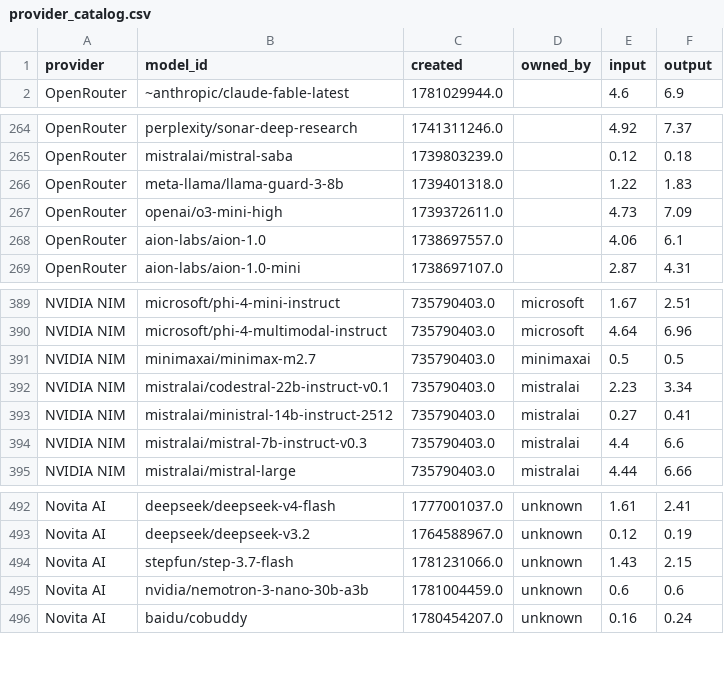
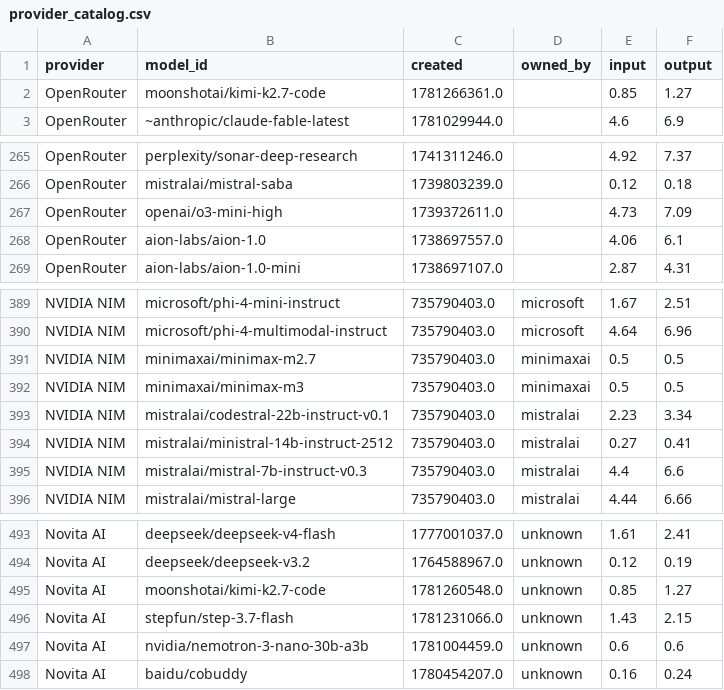
Before and after one commit to Ajithkelangath/ModelRadar-AI, a CSV file: data/provider_catalog.csv, drawn as a sheet; only a part is shown, gaps mark what is left out; removed rows and columns are numbered as before the commit, all else as after; the diff names each change by its address in the sheet, - before the commit and + after, or states it on an @@ line.

```diff
--- a/data/provider_catalog.csv
+++ b/data/provider_catalog.csv
+row 2: OpenRouter | moonshotai/kimi-k2.7-code | 1781266361.0 |  | 0.85 | 1.27
-row 266: OpenRouter | meta-llama/llama-guard-3-8b | 1739401318.0 |  | 1.22 | 1.83
+row 392: NVIDIA NIM | minimaxai/minimax-m3 | 735790403.0 | minimaxai | 0.5 | 0.5
+row 495: Novita AI | moonshotai/kimi-k2.7-code | 1781260548.0 | unknown | 0.85 | 1.27
```
Also changed, not shown: data/benchmark_results.csv, data/model_rankings.csv, 1 other file.
